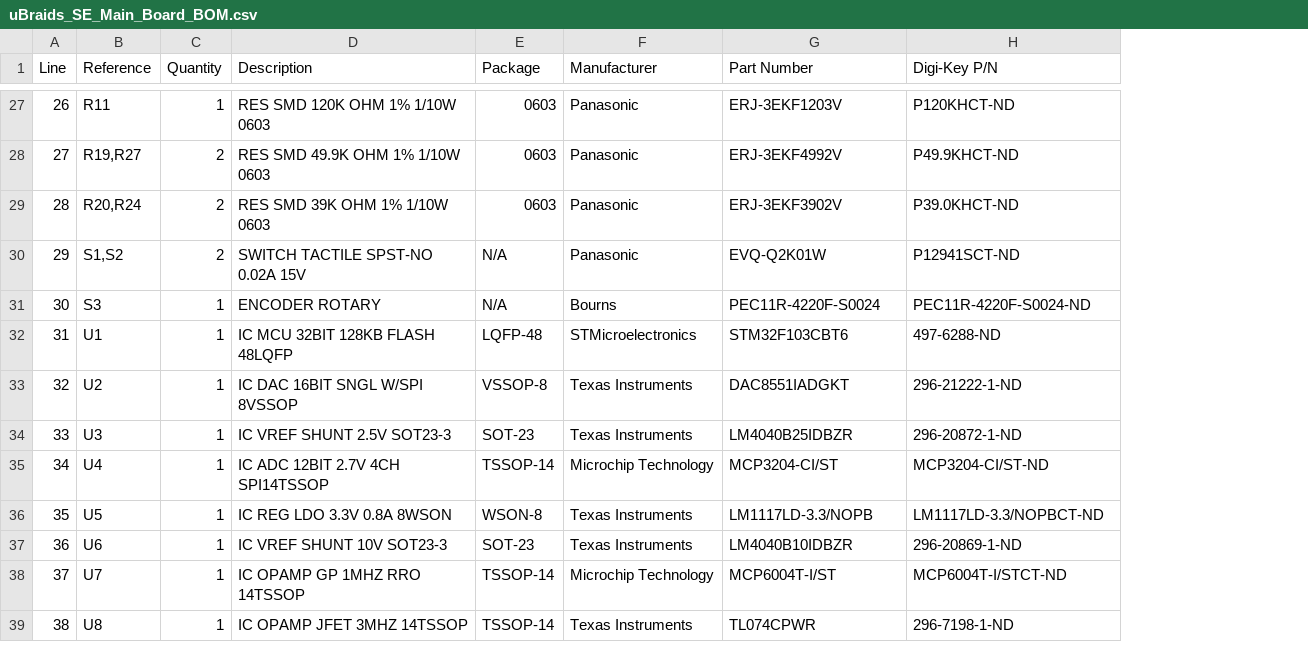
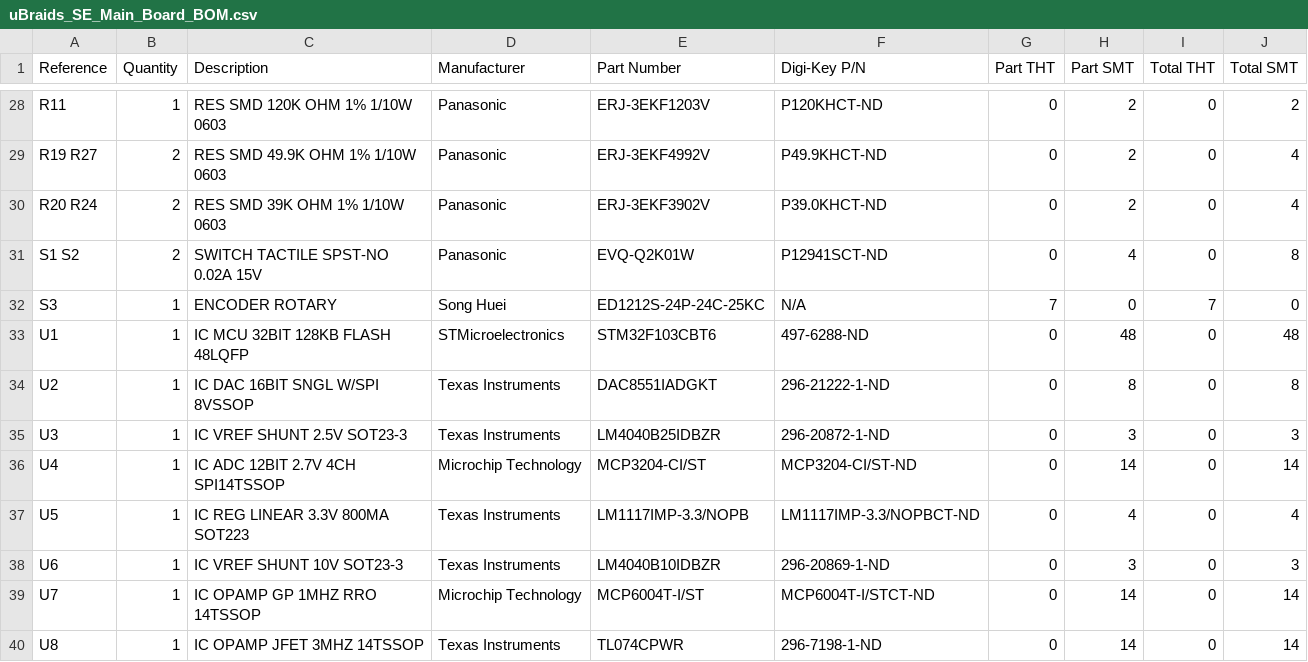
Before and after one commit to loglow/uBraids_SE, a CSV file: uBraids_SE_Main_Board_BOM.csv, drawn as a sheet; only a part is shown, gaps mark what is left out; removed rows and columns are numbered as before the commit, all else as after; the diff covers the shown part only; the diff names each change by its address in the sheet, - before the commit and + after, or states it on an @@ line.

```diff
--- a/uBraids_SE_Main_Board_BOM.csv
+++ b/uBraids_SE_Main_Board_BOM.csv
-column A (Line), rows 27-39: 26 | 27 | 28 | 29 | 30 | 31 | 32 | 33 | 34 | 35 | 36 | 37 | 38
-column E (Package), rows 27-39: 0603 | 0603 | 0603 | N/A | N/A | LQFP-48 | VSSOP-8 | SOT-23 | TSSOP-14 | WSON-8 | SOT-23 | TSSOP-14 | TSSOP-14
+column G (Part THT), rows 28-40: 0 | 0 | 0 | 0 | 7 | 0 | 0 | 0 | 0 | 0 | 0 | 0 | 0
+column H (Part SMT), rows 28-40: 2 | 2 | 2 | 4 | 0 | 48 | 8 | 3 | 14 | 4 | 3 | 14 | 14
+column I (Total THT), rows 28-40: 0 | 0 | 0 | 0 | 7 | 0 | 0 | 0 | 0 | 0 | 0 | 0 | 0
+column J (Total SMT), rows 28-40: 2 | 4 | 4 | 8 | 0 | 48 | 8 | 3 | 14 | 4 | 3 | 14 | 14
-A29 (Reference): R19,R27
+A29 (Reference): R19 R27
-A30 (Reference): R20,R24
+A30 (Reference): R20 R24
-A31 (Reference): S1,S2
+A31 (Reference): S1 S2
-D32 (Manufacturer): Bourns
+D32 (Manufacturer): Song Huei
-E32 (Part Number): PEC11R-4220F-S0024
+E32 (Part Number): ED1212S-24P-24C-25KC
-F32 (Digi-Key P/N): PEC11R-4220F-S0024-ND
+F32 (Digi-Key P/N): N/A
-C37 (Description): IC REG LDO 3.3V 0.8A 8WSON
+C37 (Description): IC REG LINEAR 3.3V 800MA SOT223
-E37 (Part Number): LM1117LD-3.3/NOPB
+E37 (Part Number): LM1117IMP-3.3/NOPB
-F37 (Digi-Key P/N): LM1117LD-3.3/NOPBCT-ND
+F37 (Digi-Key P/N): LM1117IMP-3.3/NOPBCT-ND
```
Also changed, not shown: 3 added rows, 2 removed rows and 16 edited cells elsewhere in this file, uBraids_SE_Display_Module_BOM.csv, uBraids_SE_Hardware_BOM.csv, 7 other files.
